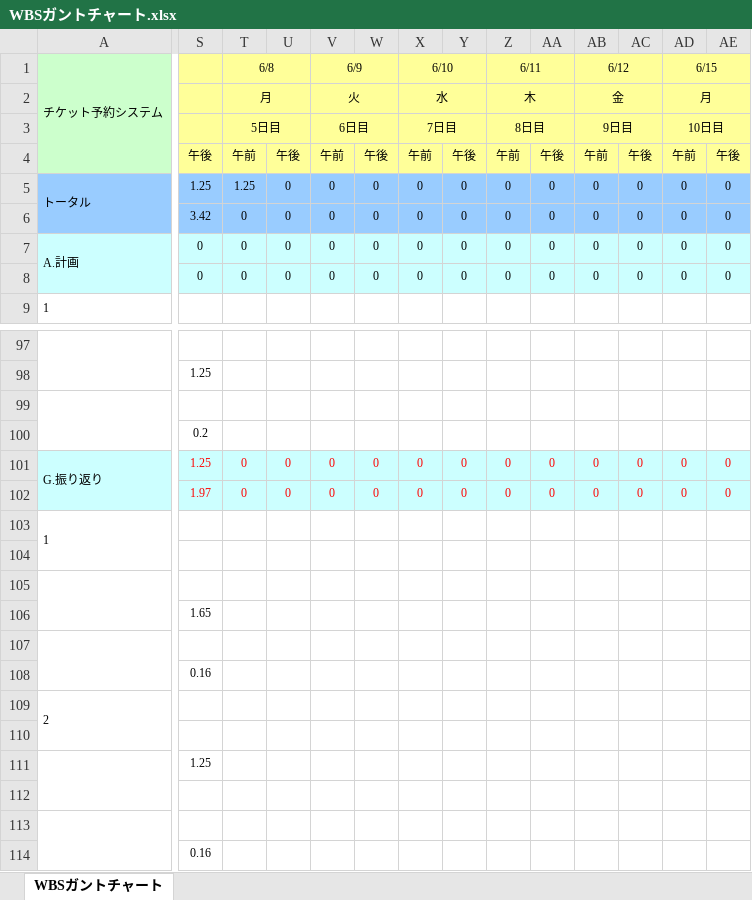
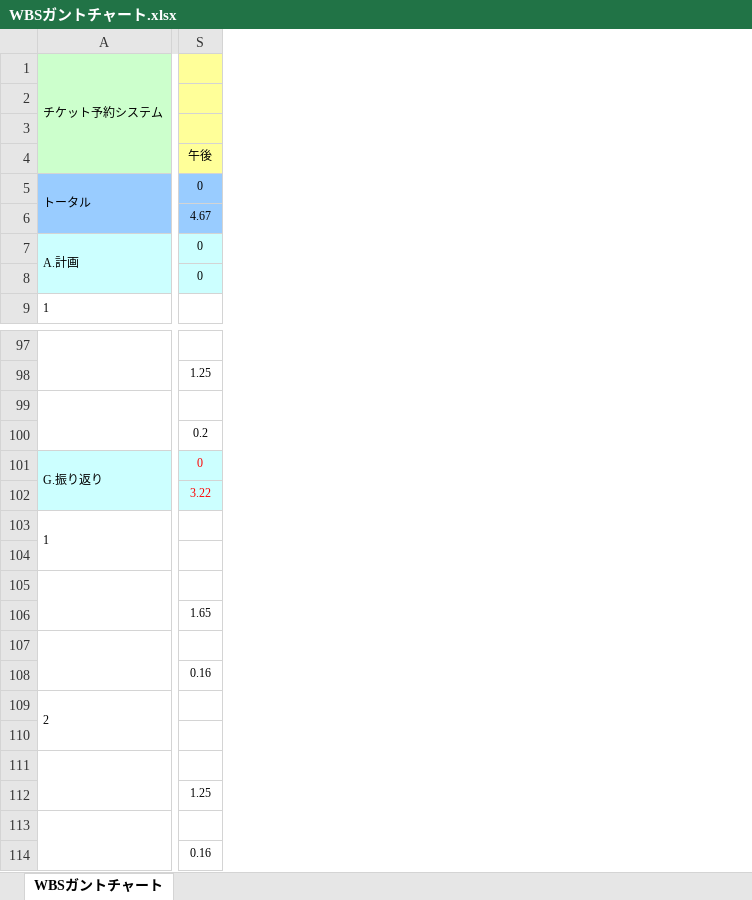
Before and after one commit to Yuma-Hamasaki/zero1, an Excel workbook: 00_management/WBSガントチャート.xlsx, sheet WBSガントチャート, drawn as a sheet; only a part is shown, gaps mark what is left out; values as stored, in another font and other column widths than the file's, no borders; charts and pictures and conditional formats not drawn; the diff covers the shown part only; the diff names each change by its address in the sheet, - before the commit and + after, or states it on an @@ line.

Commit message:
実績更新

```diff
--- a/00_management/WBSガントチャート.xlsx (sheet WBSガントチャート)
+++ b/00_management/WBSガントチャート.xlsx (sheet WBSガントチャート)
-column T (6/8), rows 2-8: 月 | 5日目 | 午前 | 1.25 | 0 | 0 | 0; rows 101-102: 0 | 0
-column U, rows 4-8: 午後 | 0 | 0 | 0 | 0; rows 101-102: 0 | 0
-column V (6/9), rows 2-8: 火 | 6日目 | 午前 | 0 | 0 | 0 | 0; rows 101-102: 0 | 0
-column W, rows 4-8: 午後 | 0 | 0 | 0 | 0; rows 101-102: 0 | 0
-column X (6/10), rows 2-8: 水 | 7日目 | 午前 | 0 | 0 | 0 | 0; rows 101-102: 0 | 0
-column Y, rows 4-8: 午後 | 0 | 0 | 0 | 0; rows 101-102: 0 | 0
-column Z (6/11), rows 2-8: 木 | 8日目 | 午前 | 0 | 0 | 0 | 0; rows 101-102: 0 | 0
-column AA, rows 4-8: 午後 | 0 | 0 | 0 | 0; rows 101-102: 0 | 0
-column AB (6/12), rows 2-8: 金 | 9日目 | 午前 | 0 | 0 | 0 | 0; rows 101-102: 0 | 0
-column AC, rows 4-8: 午後 | 0 | 0 | 0 | 0; rows 101-102: 0 | 0
-column AD (6/15), rows 2-8: 月 | 10日目 | 午前 | 0 | 0 | 0 | 0; rows 101-102: 0 | 0
-column AE, rows 4-8: 午後 | 0 | 0 | 0 | 0; rows 101-102: 0 | 0
-S5: 1.25
+S5: 0
-S6: 3.42
+S6: 4.67
-S101: 1.25
+S101: 0
-S102: 1.97
+S102: 3.22
-S111: 1.25
+S111: (empty)
-S112: (empty)
+S112: 1.25
```
Also changed, not shown: 4 edited cells elsewhere in this sheet, formulas that keep their value.
